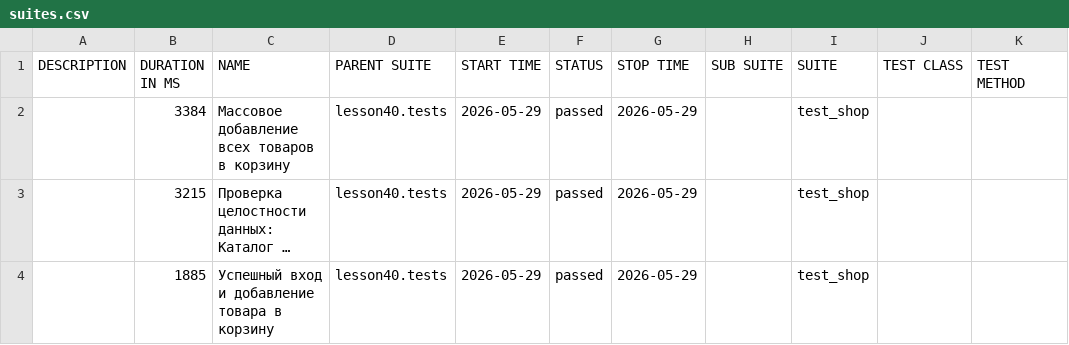
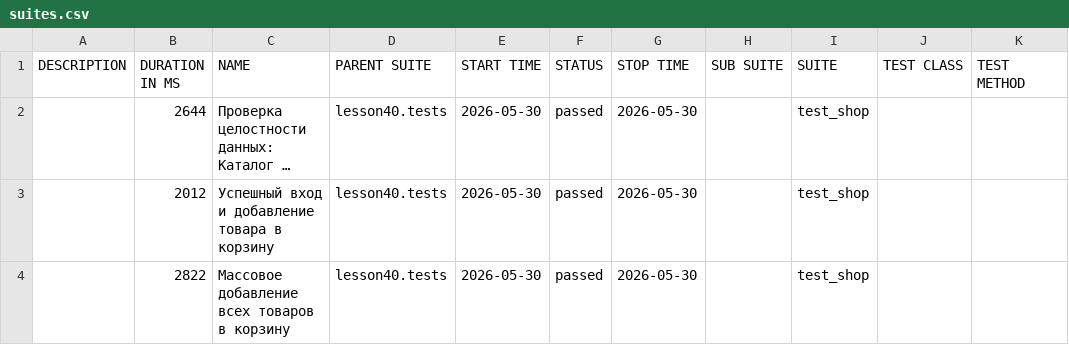
Before and after one commit to marinadieulina-droid/automation, a CSV file: data/suites.csv, drawn as a sheet; long unchanged cells end in …; removed rows and columns are numbered as before the commit, all else as after; the diff names each change by its address in the sheet, - before the commit and + after, or states it on an @@ line.

```diff
--- a/data/suites.csv
+++ b/data/suites.csv
-row 2:  | 3384 | Массовое добавление всех товаров в корзину | lesson40.tests | 2026-05-29 | passed | 2026-05-29 |  | test_shop
-B2 (DURATION IN MS): 3215
+B2 (DURATION IN MS): 2644
-E2:E3 (START TIME): 2026-05-29
+E2:E3 (START TIME): 2026-05-30
-G2:G3 (STOP TIME): 2026-05-29
+G2:G3 (STOP TIME): 2026-05-30
-B3 (DURATION IN MS): 1885
+B3 (DURATION IN MS): 2012
+row 4:  | 2822 | Массовое добавление всех товаров в корзину | lesson40.tests | 2026-05-30 | passed | 2026-05-30 |  | test_shop
```
Also changed, not shown: 24 other files.
